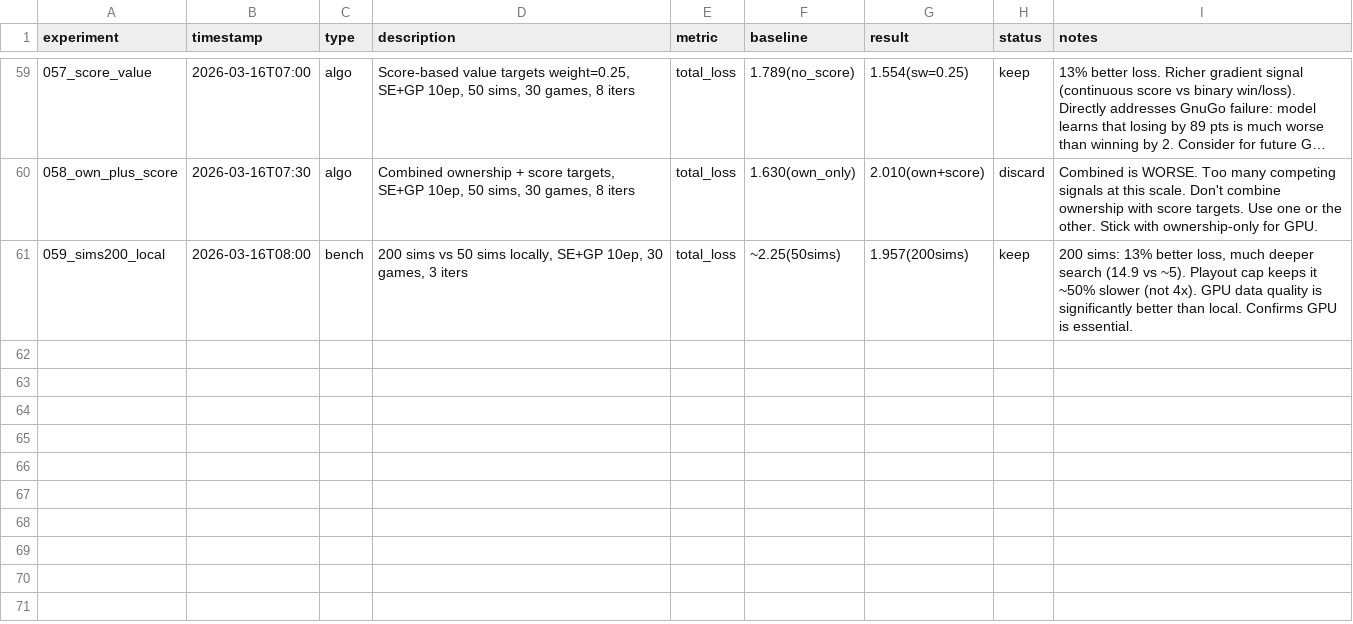
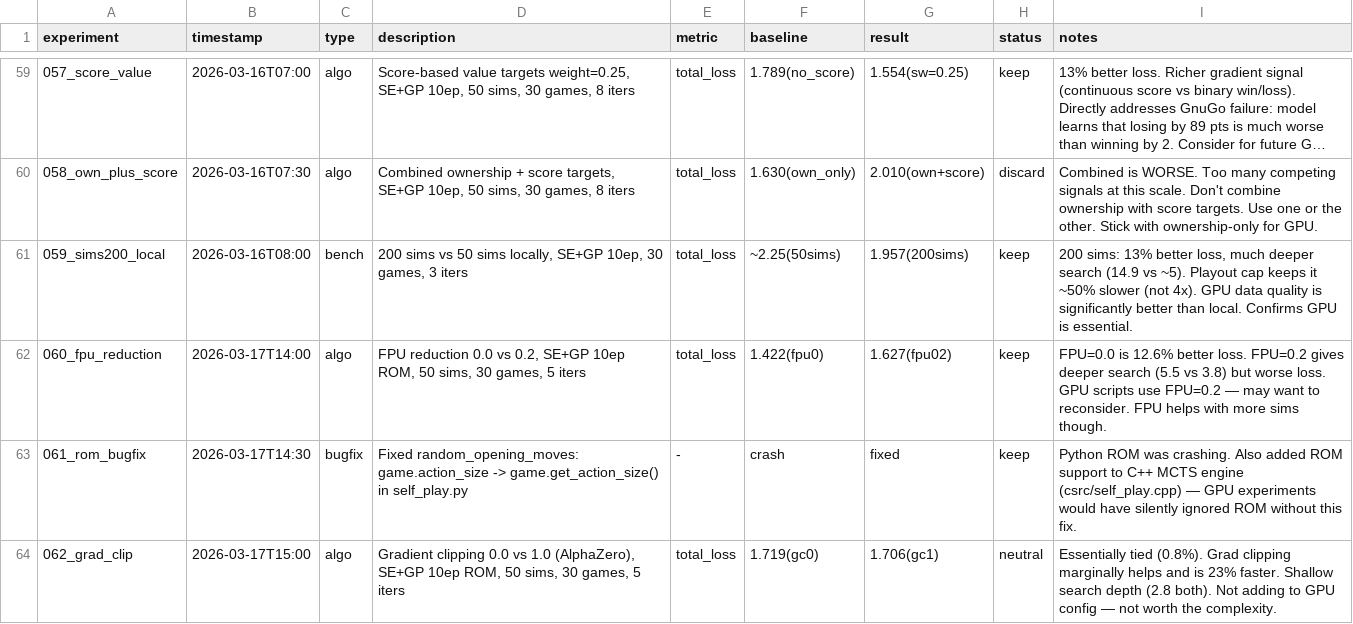
Before and after one commit to rrzhang139/alphago, a TSV file: experiments/optimization_log.tsv, drawn as a sheet; only a part is shown, gaps mark what is left out; long unchanged cells end in …; the diff names each change by its address in the sheet, - before the commit and + after, or states it on an @@ line.

```diff
--- a/experiments/optimization_log.tsv
+++ b/experiments/optimization_log.tsv
+row 62: 060_fpu_reduction | 2026-03-17T14:00 | algo | FPU reduction 0.0 vs 0.2, SE+GP 10ep ROM, 50 sims, 30 games, 5 iters | total_loss | 1.422(fpu0) | 1.627(fpu02) | keep | FPU=0.0 is 12.6% better loss. FPU=0.2 gives deeper search (5.5 vs 3.8) but worse loss. GPU scripts use FPU=0.2 — may want to reconsider. FPU helps with more sims though.
+row 63: 061_rom_bugfix | 2026-03-17T14:30 | bugfix | Fixed random_opening_moves: game.action_size -> game.get_action_size() in self_play.py | - | crash | fixed | keep | Python ROM was crashing. Also added ROM support to C++ MCTS engine (csrc/self_play.cpp) — GPU experiments would have silently ignored ROM without this fix.
+row 64: 062_grad_clip | 2026-03-17T15:00 | algo | Gradient clipping 0.0 vs 1.0 (AlphaZero), SE+GP 10ep ROM, 50 sims, 30 games, 5 iters | total_loss | 1.719(gc0) | 1.706(gc1) | neutral | Essentially tied (0.8%). Grad clipping marginally helps and is 23% faster. Shallow search depth (2.8 both). Not adding to GPU config — not worth the complexity.
```
Also changed, not shown: 6 other files.
